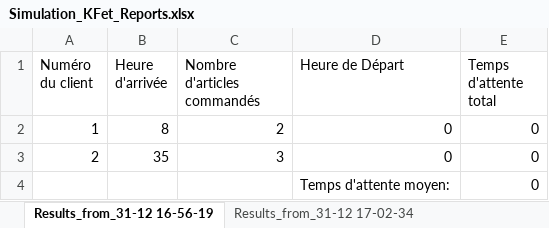
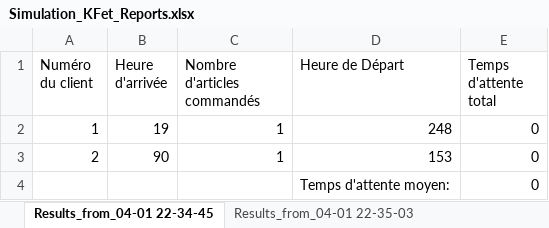
Before and after one commit to Oute-Oute/Simulation_Kfet, an Excel workbook: Simulation_KFet_Reports.xlsx, sheet Results_from_04-01 22-34-45, drawn as a sheet; values as stored, in another font and other column widths than the file's, no borders; table styles not drawn; the diff names each change by its address in the sheet, - before the commit and + after, or states it on an @@ line.

```diff
--- a/Simulation_KFet_Reports.xlsx (sheet Results_from_04-01 22-34-45)
+++ b/Simulation_KFet_Reports.xlsx (sheet Results_from_04-01 22-34-45)
-sheet tab: Results_from_31-12 16-56-19
+sheet tab: Results_from_04-01 22-34-45
-sheet tab: Results_from_31-12 17-02-34
+sheet tab: Results_from_04-01 22-35-03
-B2 (Heure d'arrivée): 8
+B2 (Heure d'arrivée): 19
-C2 (Nombre d'articles commandés): 2
+C2 (Nombre d'articles commandés): 1
-D2 (Heure de Départ): 0
+D2 (Heure de Départ): 248
-B3 (Heure d'arrivée): 35
+B3 (Heure d'arrivée): 90
-C3 (Nombre d'articles commandés): 3
+C3 (Nombre d'articles commandés): 1
-D3 (Heure de Départ): 0
+D3 (Heure de Départ): 153
```
Also changed, not shown: sheet Results_from_04-01 22-35-29, sheet Results_from_04-01 22-35-03, other sheet tabs, formulas that keep their value, 25 other files.
